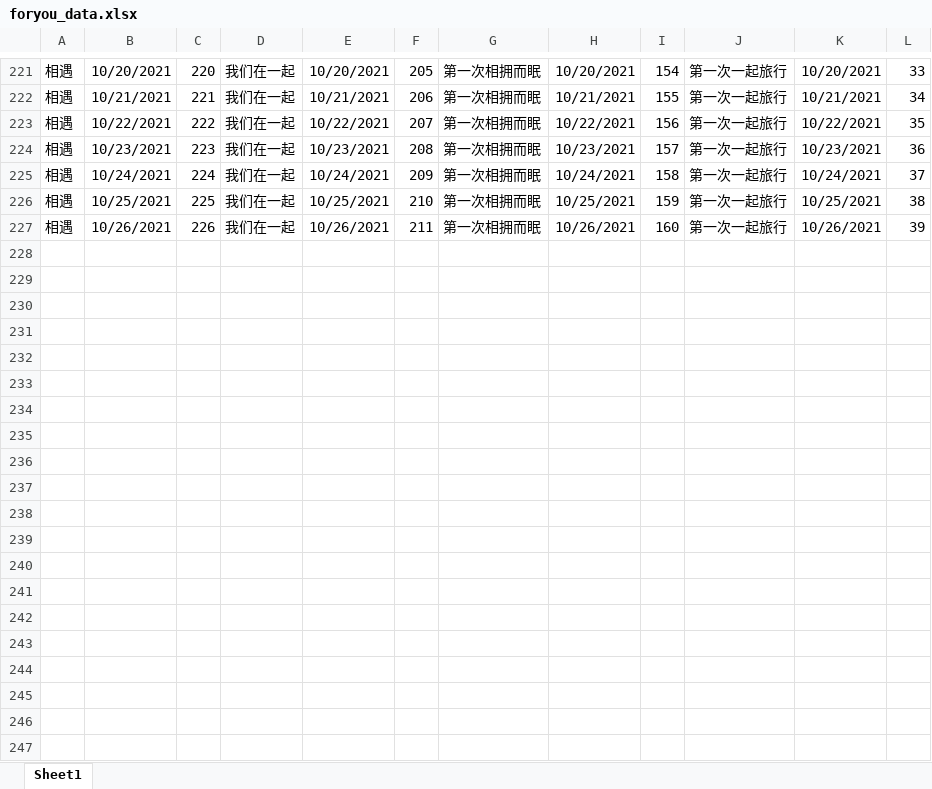
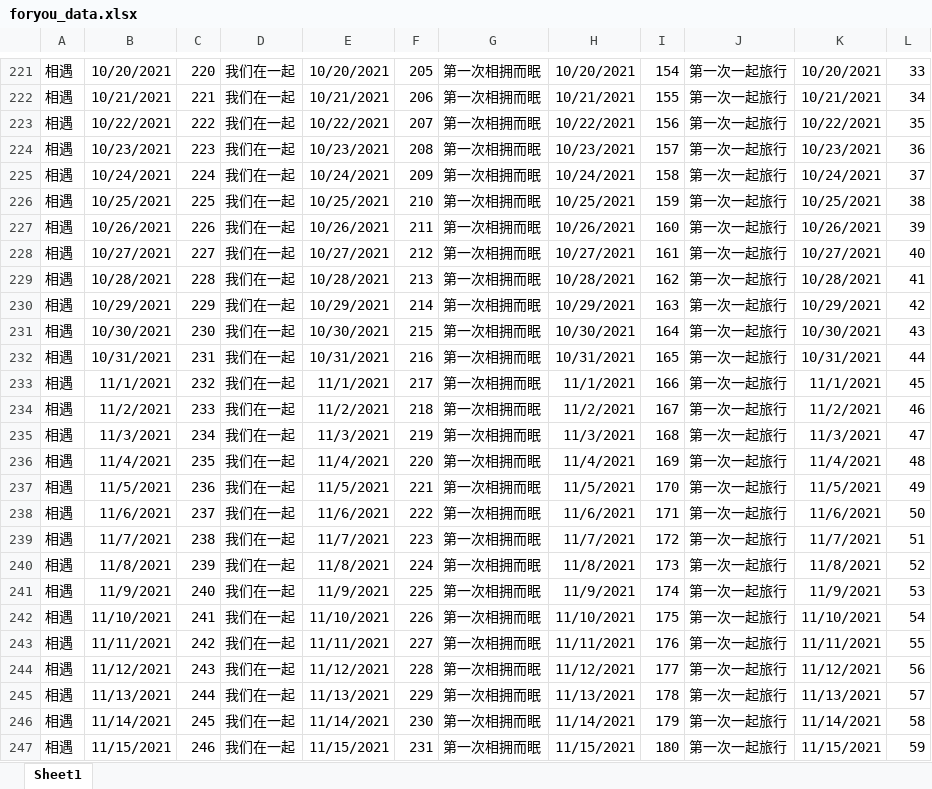
Before and after one commit to flying-gwx/ForYou, an Excel workbook: data/foryou_data.xlsx, sheet Sheet1, drawn as a sheet; only a part is shown, gaps mark what is left out; values as stored, in another font and other column widths than the file's, no borders; the diff covers the shown part only; the diff names each change by its address in the sheet, - before the commit and + after, or states it on an @@ line.

```diff
--- a/data/foryou_data.xlsx (sheet Sheet1)
+++ b/data/foryou_data.xlsx (sheet Sheet1)
+row 228: 相遇 | 10/27/2021 | 227 | 我们在一起 | 10/27/2021 | 212 | 第一次相拥而眠 | 10/27/2021 | 161 | 第一次一起旅行 | 10/27/2021 | 40
+row 229: 相遇 | 10/28/2021 | 228 | 我们在一起 | 10/28/2021 | 213 | 第一次相拥而眠 | 10/28/2021 | 162 | 第一次一起旅行 | 10/28/2021 | 41
+row 230: 相遇 | 10/29/2021 | 229 | 我们在一起 | 10/29/2021 | 214 | 第一次相拥而眠 | 10/29/2021 | 163 | 第一次一起旅行 | 10/29/2021 | 42
+row 231: 相遇 | 10/30/2021 | 230 | 我们在一起 | 10/30/2021 | 215 | 第一次相拥而眠 | 10/30/2021 | 164 | 第一次一起旅行 | 10/30/2021 | 43
+row 232: 相遇 | 10/31/2021 | 231 | 我们在一起 | 10/31/2021 | 216 | 第一次相拥而眠 | 10/31/2021 | 165 | 第一次一起旅行 | 10/31/2021 | 44
+row 233: 相遇 | 11/1/2021 | 232 | 我们在一起 | 11/1/2021 | 217 | 第一次相拥而眠 | 11/1/2021 | 166 | 第一次一起旅行 | 11/1/2021 | 45
+row 234: 相遇 | 11/2/2021 | 233 | 我们在一起 | 11/2/2021 | 218 | 第一次相拥而眠 | 11/2/2021 | 167 | 第一次一起旅行 | 11/2/2021 | 46
+row 235: 相遇 | 11/3/2021 | 234 | 我们在一起 | 11/3/2021 | 219 | 第一次相拥而眠 | 11/3/2021 | 168 | 第一次一起旅行 | 11/3/2021 | 47
+row 236: 相遇 | 11/4/2021 | 235 | 我们在一起 | 11/4/2021 | 220 | 第一次相拥而眠 | 11/4/2021 | 169 | 第一次一起旅行 | 11/4/2021 | 48
+row 237: 相遇 | 11/5/2021 | 236 | 我们在一起 | 11/5/2021 | 221 | 第一次相拥而眠 | 11/5/2021 | 170 | 第一次一起旅行 | 11/5/2021 | 49
+row 238: 相遇 | 11/6/2021 | 237 | 我们在一起 | 11/6/2021 | 222 | 第一次相拥而眠 | 11/6/2021 | 171 | 第一次一起旅行 | 11/6/2021 | 50
+row 239: 相遇 | 11/7/2021 | 238 | 我们在一起 | 11/7/2021 | 223 | 第一次相拥而眠 | 11/7/2021 | 172 | 第一次一起旅行 | 11/7/2021 | 51
+row 240: 相遇 | 11/8/2021 | 239 | 我们在一起 | 11/8/2021 | 224 | 第一次相拥而眠 | 11/8/2021 | 173 | 第一次一起旅行 | 11/8/2021 | 52
+row 241: 相遇 | 11/9/2021 | 240 | 我们在一起 | 11/9/2021 | 225 | 第一次相拥而眠 | 11/9/2021 | 174 | 第一次一起旅行 | 11/9/2021 | 53
+row 242: 相遇 | 11/10/2021 | 241 | 我们在一起 | 11/10/2021 | 226 | 第一次相拥而眠 | 11/10/2021 | 175 | 第一次一起旅行 | 11/10/2021 | 54
+row 243: 相遇 | 11/11/2021 | 242 | 我们在一起 | 11/11/2021 | 227 | 第一次相拥而眠 | 11/11/2021 | 176 | 第一次一起旅行 | 11/11/2021 | 55
+row 244: 相遇 | 11/12/2021 | 243 | 我们在一起 | 11/12/2021 | 228 | 第一次相拥而眠 | 11/12/2021 | 177 | 第一次一起旅行 | 11/12/2021 | 56
+row 245: 相遇 | 11/13/2021 | 244 | 我们在一起 | 11/13/2021 | 229 | 第一次相拥而眠 | 11/13/2021 | 178 | 第一次一起旅行 | 11/13/2021 | 57
+row 246: 相遇 | 11/14/2021 | 245 | 我们在一起 | 11/14/2021 | 230 | 第一次相拥而眠 | 11/14/2021 | 179 | 第一次一起旅行 | 11/14/2021 | 58
+row 247: 相遇 | 11/15/2021 | 246 | 我们在一起 | 11/15/2021 | 231 | 第一次相拥而眠 | 11/15/2021 | 180 | 第一次一起旅行 | 11/15/2021 | 59
```
Also changed, not shown: 18 added rows elsewhere in this sheet, 1 other file.
